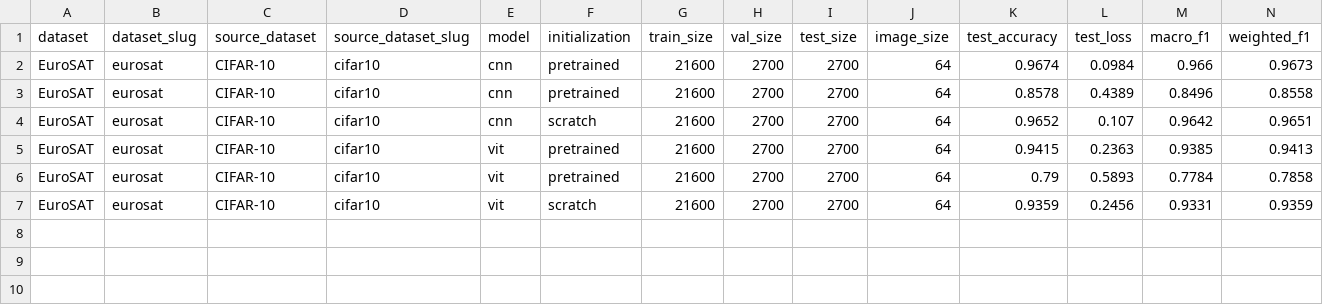
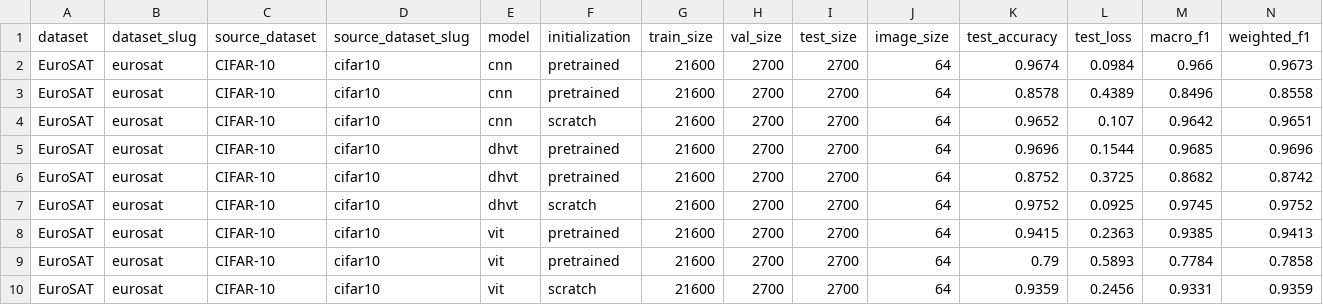
Before and after one commit to richardcheam/cnn-vit, a CSV file: outputs/eurosat_transfer/eurosat_transfer_results.csv, drawn as a sheet; only a part is shown; rows hold the shown columns only; the diff names each change by its address in the sheet, - before the commit and + after, or states it on an @@ line.

```diff
--- a/outputs/eurosat_transfer/eurosat_transfer_results.csv
+++ b/outputs/eurosat_transfer/eurosat_transfer_results.csv
+row 5: EuroSAT | eurosat | CIFAR-10 | cifar10 | dhvt | pretrained | 21600 | 2700 | 2700 | 64 | 0.9696 | 0.1544 | 0.9685 | 0.9696
+row 6: EuroSAT | eurosat | CIFAR-10 | cifar10 | dhvt | pretrained | 21600 | 2700 | 2700 | 64 | 0.8752 | 0.3725 | 0.8682 | 0.8742
+row 7: EuroSAT | eurosat | CIFAR-10 | cifar10 | dhvt | scratch | 21600 | 2700 | 2700 | 64 | 0.9752 | 0.0925 | 0.9745 | 0.9752
```
Also changed, not shown: outputs/brain_mri_transfer/brain_mri_transfer_results.csv, 20 other files.
